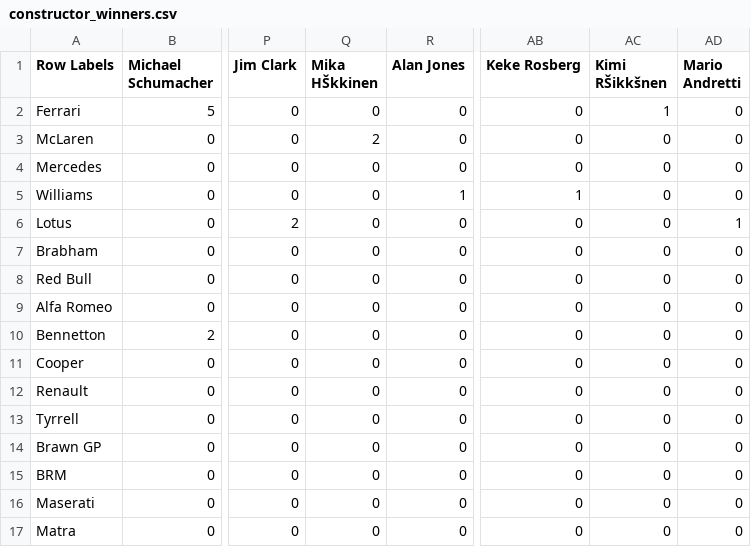
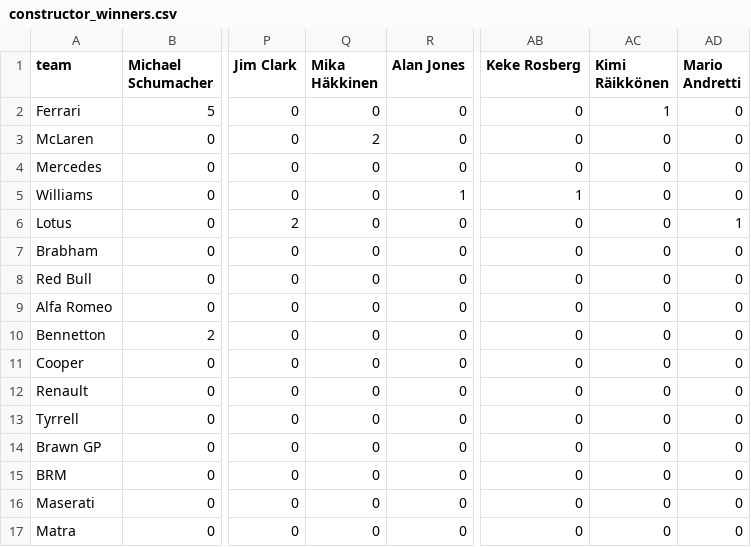
Before and after one commit to lennymd/formulaOne, a CSV file: public/data/constructor_winners.csv, drawn as a sheet; only a part is shown, gaps mark what is left out; the diff names each change by its address in the sheet, - before the commit and + after, or states it on an @@ line.

Commit message:
update js data

```diff
--- a/public/data/constructor_winners.csv
+++ b/public/data/constructor_winners.csv
-A1: Row Labels
+A1: team
-Q1: Mika HŠkkinen
+Q1: Mika Häkkinen
-AC1: Kimi RŠikkšnen
+AC1: Kimi Räikkönen
```
Also changed, not shown: 2 other files.
